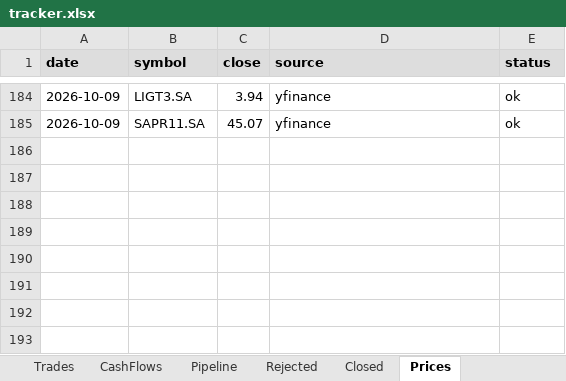
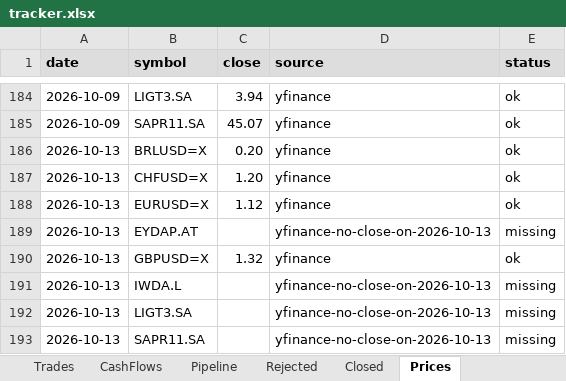
Before and after one commit to thmartinsmonteiro-netizen/hedgefund, an Excel workbook: reports/tracker.xlsx, sheet Prices, drawn as a sheet; only a part is shown, gaps mark what is left out; values as stored, in another font and other column widths than the file's, no borders; the diff names each change by its address in the sheet, - before the commit and + after, or states it on an @@ line.

```diff
--- a/reports/tracker.xlsx (sheet Prices)
+++ b/reports/tracker.xlsx (sheet Prices)
+row 186: 2026-10-13 | BRLUSD=X | 0.20 | yfinance | ok
+row 187: 2026-10-13 | CHFUSD=X | 1.20 | yfinance | ok
+row 188: 2026-10-13 | EURUSD=X | 1.12 | yfinance | ok
+row 189: 2026-10-13 | EYDAP.AT |  | yfinance-no-close-on-2026-10-13 | missing
+row 190: 2026-10-13 | GBPUSD=X | 1.32 | yfinance | ok
+row 191: 2026-10-13 | IWDA.L |  | yfinance-no-close-on-2026-10-13 | missing
+row 192: 2026-10-13 | LIGT3.SA |  | yfinance-no-close-on-2026-10-13 | missing
+row 193: 2026-10-13 | SAPR11.SA |  | yfinance-no-close-on-2026-10-13 | missing
```
Also changed, not shown: sheet NAV, sheet Positions, 4 other files.
